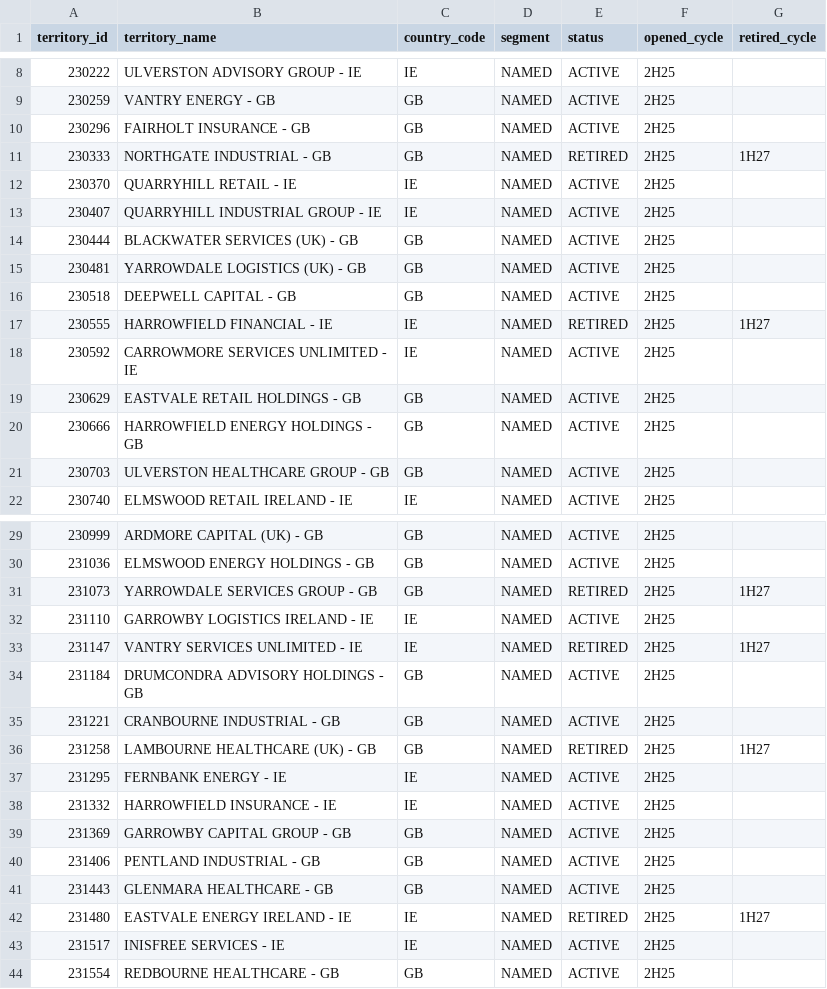
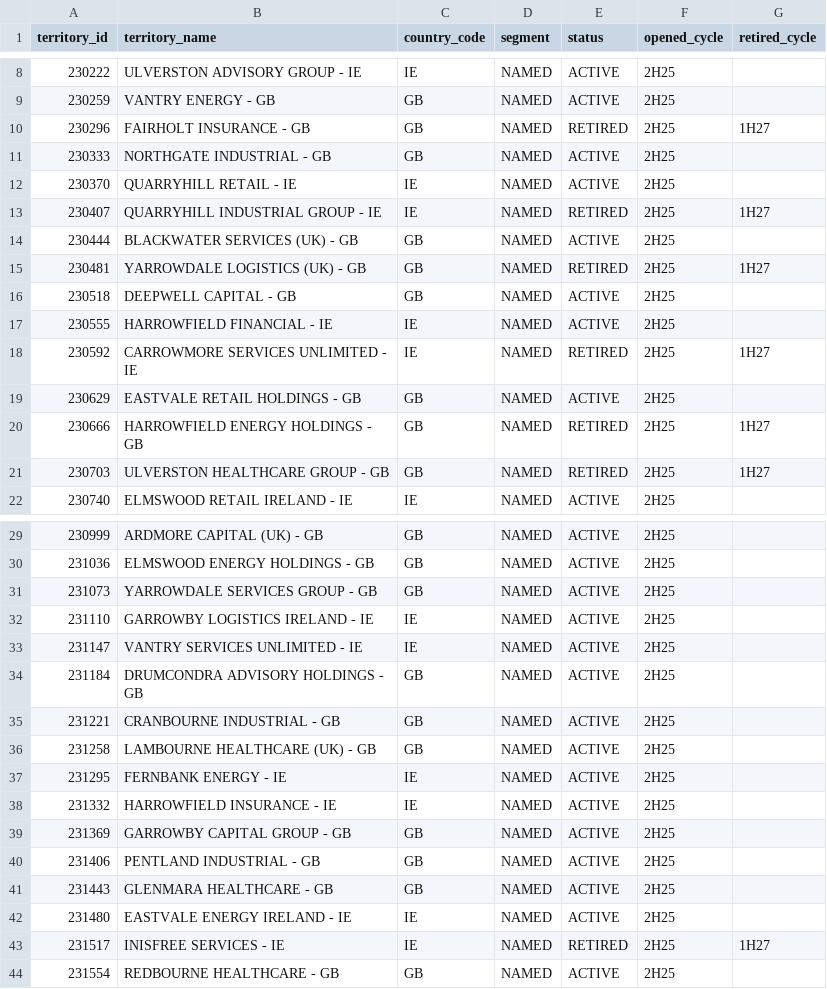
Before and after one commit to mcordova2255/territory-restructure-sql, a CSV file: data/sales_territories.csv, drawn as a sheet; only a part is shown, gaps mark what is left out; the diff covers the shown part only.

```diff
--- a/data/sales_territories.csv
+++ b/data/sales_territories.csv
@@ -9,14 +9,14 @@ territory_id,territory_name,country_code,segment,status,opened_cycle,retired_cyc
 230259,VANTRY ENERGY - GB,GB,NAMED,ACTIVE,2H25,
-230296,FAIRHOLT INSURANCE - GB,GB,NAMED,ACTIVE,2H25,
-230333,NORTHGATE INDUSTRIAL - GB,GB,NAMED,RETIRED,2H25,1H27
+230296,FAIRHOLT INSURANCE - GB,GB,NAMED,RETIRED,2H25,1H27
+230333,NORTHGATE INDUSTRIAL - GB,GB,NAMED,ACTIVE,2H25,
 230370,QUARRYHILL RETAIL - IE,IE,NAMED,ACTIVE,2H25,
-230407,QUARRYHILL INDUSTRIAL GROUP - IE,IE,NAMED,ACTIVE,2H25,
+230407,QUARRYHILL INDUSTRIAL GROUP - IE,IE,NAMED,RETIRED,2H25,1H27
 230444,BLACKWATER SERVICES (UK) - GB,GB,NAMED,ACTIVE,2H25,
-230481,YARROWDALE LOGISTICS (UK) - GB,GB,NAMED,ACTIVE,2H25,
+230481,YARROWDALE LOGISTICS (UK) - GB,GB,NAMED,RETIRED,2H25,1H27
 230518,DEEPWELL CAPITAL - GB,GB,NAMED,ACTIVE,2H25,
-230555,HARROWFIELD FINANCIAL - IE,IE,NAMED,RETIRED,2H25,1H27
-230592,CARROWMORE SERVICES UNLIMITED - IE,IE,NAMED,ACTIVE,2H25,
+230555,HARROWFIELD FINANCIAL - IE,IE,NAMED,ACTIVE,2H25,
+230592,CARROWMORE SERVICES UNLIMITED - IE,IE,NAMED,RETIRED,2H25,1H27
 230629,EASTVALE RETAIL HOLDINGS - GB,GB,NAMED,ACTIVE,2H25,
-230666,HARROWFIELD ENERGY HOLDINGS - GB,GB,NAMED,ACTIVE,2H25,
-230703,ULVERSTON HEALTHCARE GROUP - GB,GB,NAMED,ACTIVE,2H25,
+230666,HARROWFIELD ENERGY HOLDINGS - GB,GB,NAMED,RETIRED,2H25,1H27
+230703,ULVERSTON HEALTHCARE GROUP - GB,GB,NAMED,RETIRED,2H25,1H27
 230740,ELMSWOOD RETAIL IRELAND - IE,IE,NAMED,ACTIVE,2H25,
@@ -30,8 +30,8 @@ territory_id,territory_name,country_code,segment,status,opened_cycle,retired_cyc
 231036,ELMSWOOD ENERGY HOLDINGS - GB,GB,NAMED,ACTIVE,2H25,
-231073,YARROWDALE SERVICES GROUP - GB,GB,NAMED,RETIRED,2H25,1H27
+231073,YARROWDALE SERVICES GROUP - GB,GB,NAMED,ACTIVE,2H25,
 231110,GARROWBY LOGISTICS IRELAND - IE,IE,NAMED,ACTIVE,2H25,
-231147,VANTRY SERVICES UNLIMITED - IE,IE,NAMED,RETIRED,2H25,1H27
+231147,VANTRY SERVICES UNLIMITED - IE,IE,NAMED,ACTIVE,2H25,
 231184,DRUMCONDRA ADVISORY HOLDINGS - GB,GB,NAMED,ACTIVE,2H25,
 231221,CRANBOURNE INDUSTRIAL - GB,GB,NAMED,ACTIVE,2H25,
-231258,LAMBOURNE HEALTHCARE (UK) - GB,GB,NAMED,RETIRED,2H25,1H27
+231258,LAMBOURNE HEALTHCARE (UK) - GB,GB,NAMED,ACTIVE,2H25,
 231295,FERNBANK ENERGY - IE,IE,NAMED,ACTIVE,2H25,
@@ -41,4 +41,4 @@ territory_id,territory_name,country_code,segment,status,opened_cycle,retired_cyc
 231443,GLENMARA HEALTHCARE - GB,GB,NAMED,ACTIVE,2H25,
-231480,EASTVALE ENERGY IRELAND - IE,IE,NAMED,RETIRED,2H25,1H27
-231517,INISFREE SERVICES - IE,IE,NAMED,ACTIVE,2H25,
+231480,EASTVALE ENERGY IRELAND - IE,IE,NAMED,ACTIVE,2H25,
+231517,INISFREE SERVICES - IE,IE,NAMED,RETIRED,2H25,1H27
 231554,REDBOURNE HEALTHCARE - GB,GB,NAMED,ACTIVE,2H25,
```
Also changed, not shown: 18 added rows and 16 edited cells elsewhere in this file, data/case_actions.csv, data/master_data_cases.csv, 4 other files.
